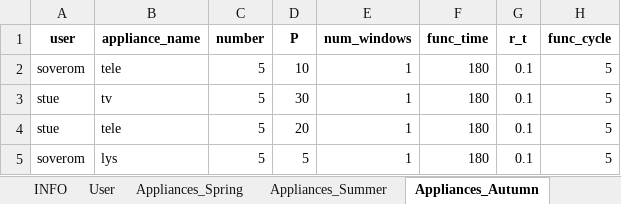
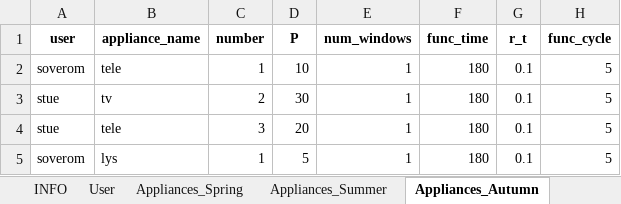
Before and after one commit to varshan0104/SizingofOff_grid_microgrids, an Excel workbook: Load_Profile/ramp/input_files/Appliances_and_users.xlsx, sheet Appliances_Autumn, drawn as a sheet; only a part is shown; values as stored, in another font and other column widths than the file's, no borders; the diff names each change by its address in the sheet, - before the commit and + after, or states it on an @@ line.

```diff
--- a/Load_Profile/ramp/input_files/Appliances_and_users.xlsx (sheet Appliances_Autumn)
+++ b/Load_Profile/ramp/input_files/Appliances_and_users.xlsx (sheet Appliances_Autumn)
-C2 (number): 5
+C2 (number): 1
-C3 (number): 5
+C3 (number): 2
-C4 (number): 5
+C4 (number): 3
-C5 (number): 5
+C5 (number): 1
```
Also changed, not shown: sheet Appliances_Summer, sheet Appliances_Winter, Production_Profile/productdata.xlsx, 19 other files.
